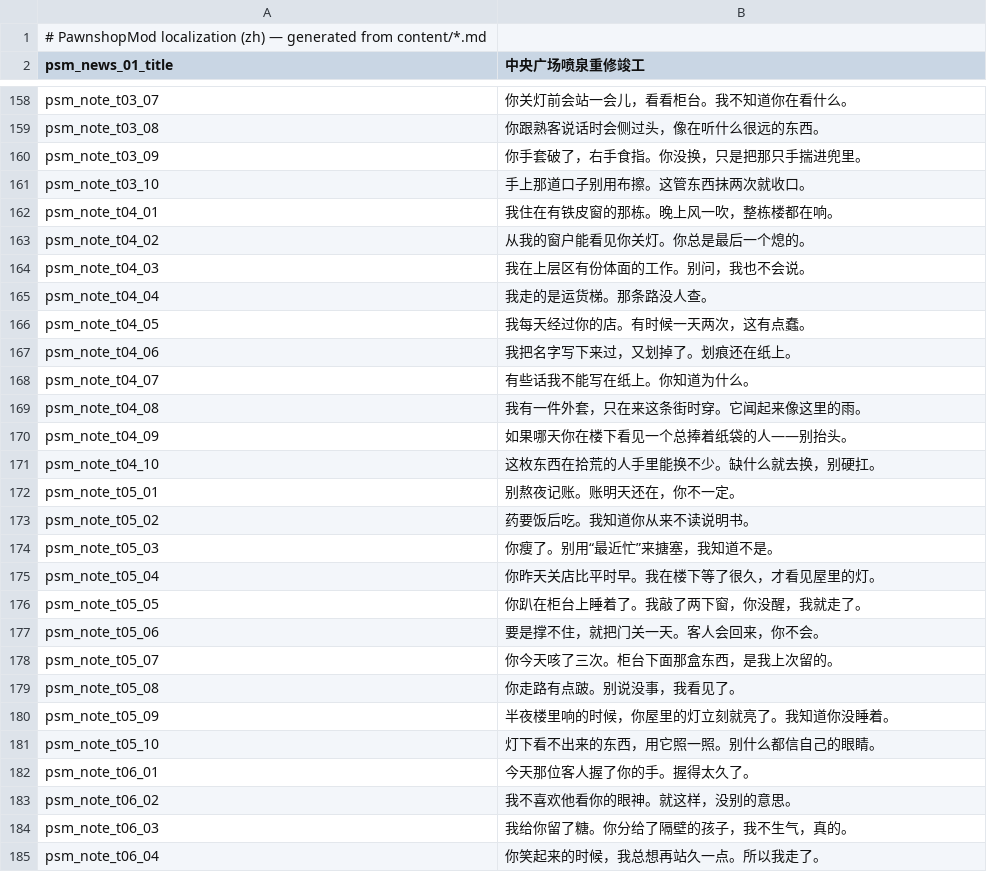
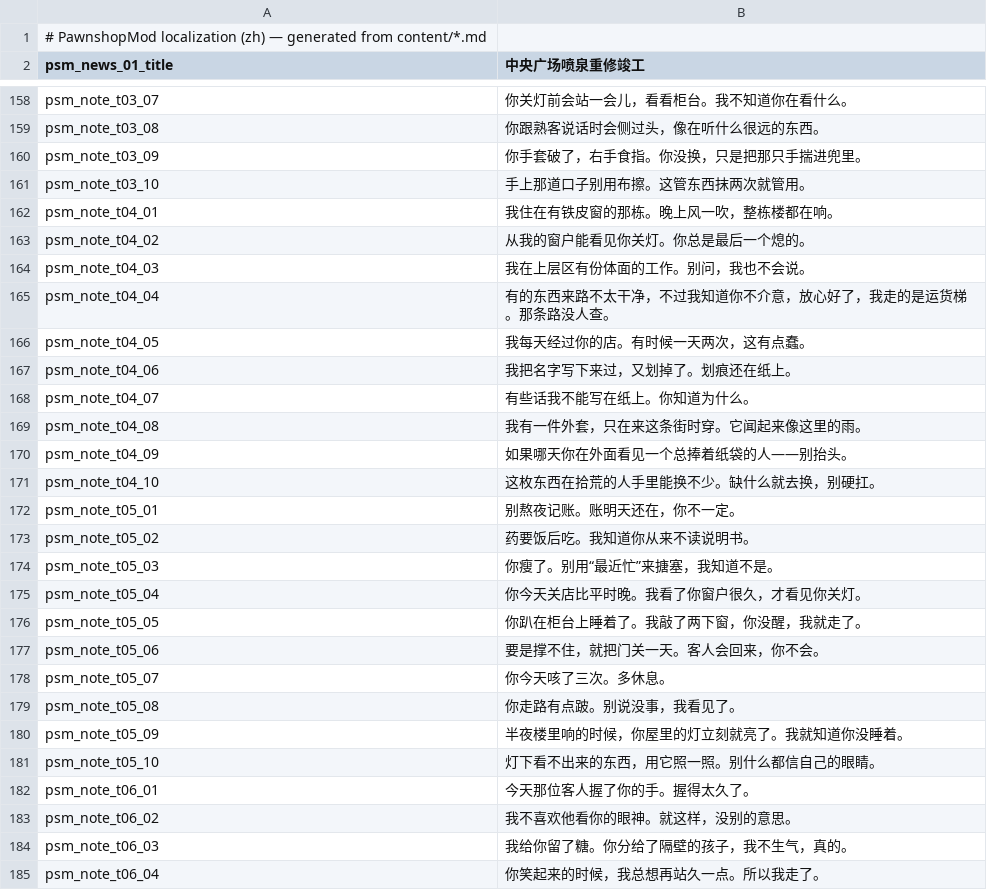
Before and after one commit to hanxfeng/---, a CSV file: src/PawnshopMod/Localization/zh.csv, drawn as a sheet; only a part is shown, gaps mark what is left out; the diff covers the shown part only.

```diff
--- a/src/PawnshopMod/Localization/zh.csv
+++ b/src/PawnshopMod/Localization/zh.csv
@@ -160,3 +160,3 @@ psm_note_t03_08,你跟熟客说话时会侧过头，像在听什么很远的东
 psm_note_t03_09,你手套破了，右手食指。你没换，只是把那只手揣进兜里。
-psm_note_t03_10,手上那道口子别用布擦。这管东西抹两次就收口。
+psm_note_t03_10,手上那道口子别用布擦。这管东西抹两次就管用。
 psm_note_t04_01,我住在有铁皮窗的那栋。晚上风一吹，整栋楼都在响。
@@ -164,3 +164,3 @@ psm_note_t04_02,从我的窗户能看见你关灯。你总是最后一个熄的
 psm_note_t04_03,我在上层区有份体面的工作。别问，我也不会说。
-psm_note_t04_04,我走的是运货梯。那条路没人查。
+psm_note_t04_04,有的东西来路不太干净，不过我知道你不介意，放心好了，我走的是运货梯。那条路没人查。
 psm_note_t04_05,我每天经过你的店。有时候一天两次，这有点蠢。
@@ -169,3 +169,3 @@ psm_note_t04_07,有些话我不能写在纸上。你知道为什么。
 psm_note_t04_08,我有一件外套，只在来这条街时穿。它闻起来像这里的雨。
-psm_note_t04_09,如果哪天你在楼下看见一个总捧着纸袋的人——别抬头。
+psm_note_t04_09,如果哪天你在外面看见一个总捧着纸袋的人——别抬头。
 psm_note_t04_10,这枚东西在拾荒的人手里能换不少。缺什么就去换，别硬扛。
@@ -174,8 +174,8 @@ psm_note_t05_02,药要饭后吃。我知道你从来不读说明书。
 psm_note_t05_03,你瘦了。别用“最近忙”来搪塞，我知道不是。
-psm_note_t05_04,你昨天关店比平时早。我在楼下等了很久，才看见屋里的灯。
+psm_note_t05_04,你今天关店比平时晚。我看了你窗户很久，才看见你关灯。
 psm_note_t05_05,你趴在柜台上睡着了。我敲了两下窗，你没醒，我就走了。
 psm_note_t05_06,要是撑不住，就把门关一天。客人会回来，你不会。
-psm_note_t05_07,你今天咳了三次。柜台下面那盒东西，是我上次留的。
+psm_note_t05_07,你今天咳了三次。多休息。
 psm_note_t05_08,你走路有点跛。别说没事，我看见了。
-psm_note_t05_09,半夜楼里响的时候，你屋里的灯立刻就亮了。我知道你没睡着。
+psm_note_t05_09,半夜楼里响的时候，你屋里的灯立刻就亮了。我就知道你没睡着。
 psm_note_t05_10,灯下看不出来的东西，用它照一照。别什么都信自己的眼睛。
```
Also changed, not shown: 22 edited cells elsewhere in this file, 5 other files.
